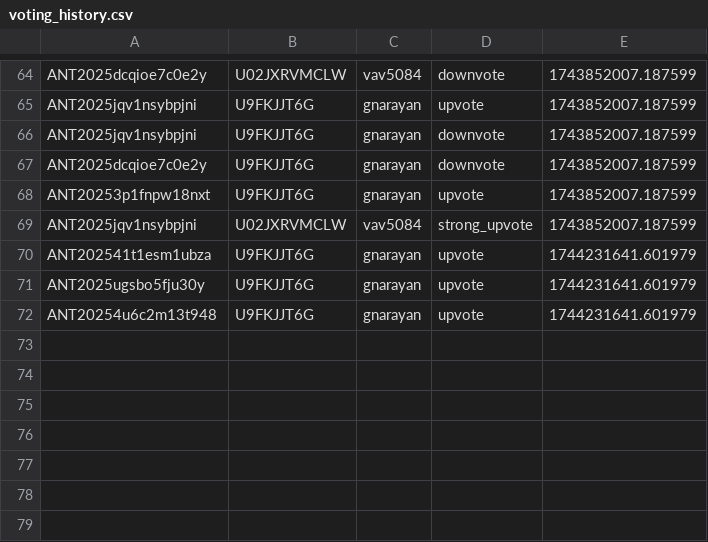
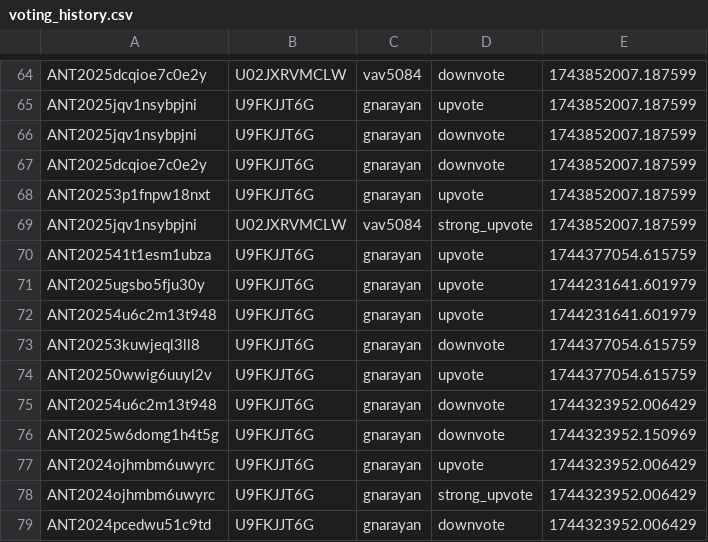
Before and after one commit to VTDA-Group/antares-filter-slackbots, a CSV file: data/LAISS_anomalies/voting_history.csv, drawn as a sheet; only a part is shown, gaps mark what is left out.

```diff
--- a/data/LAISS_anomalies/voting_history.csv
+++ b/data/LAISS_anomalies/voting_history.csv
@@ -69,4 +69,11 @@ ANT20253p1fnpw18nxt,U9FKJJT6G,gnarayan,upvote,1743852007.187599
 ANT2025jqv1nsybpjni,U02JXRVMCLW,vav5084,strong_upvote,1743852007.187599
-ANT202541t1esm1ubza,U9FKJJT6G,gnarayan,upvote,1744231641.601979
+ANT202541t1esm1ubza,U9FKJJT6G,gnarayan,upvote,1744377054.615759
 ANT2025ugsbo5fju30y,U9FKJJT6G,gnarayan,upvote,1744231641.601979
 ANT20254u6c2m13t948,U9FKJJT6G,gnarayan,upvote,1744231641.601979
+ANT20253kuwjeql3ll8,U9FKJJT6G,gnarayan,downvote,1744377054.615759
+ANT20250wwig6uuyl2v,U9FKJJT6G,gnarayan,upvote,1744377054.615759
+ANT20254u6c2m13t948,U9FKJJT6G,gnarayan,downvote,1744323952.006429
+ANT2025w6domg1h4t5g,U9FKJJT6G,gnarayan,downvote,1744323952.150969
+ANT2024ojhmbm6uwyrc,U9FKJJT6G,gnarayan,upvote,1744323952.006429
+ANT2024ojhmbm6uwyrc,U9FKJJT6G,gnarayan,strong_upvote,1744323952.006429
+ANT2024pcedwu51c9td,U9FKJJT6G,gnarayan,downvote,1744323952.006429
```
Also changed, not shown: data/superphot-plus/voting_history.csv.
